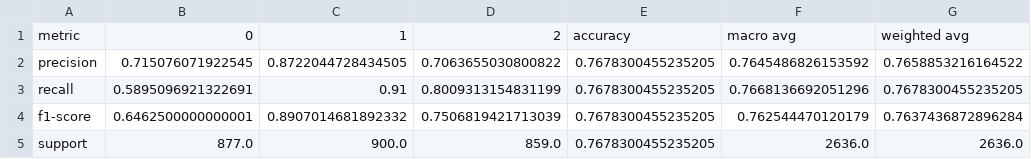
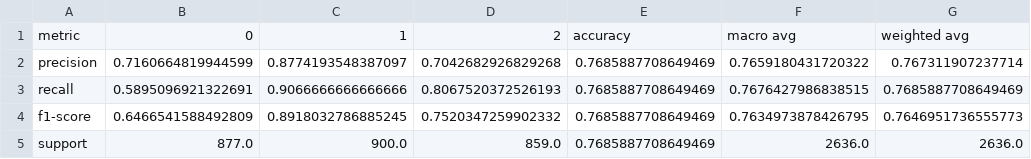
Before and after one commit to ldmnch/factor_data_deforestacion, a CSV file: data/preds/classification_report_random_forest.csv, drawn as a sheet.

```diff
--- a/data/preds/classification_report_random_forest.csv
+++ b/data/preds/classification_report_random_forest.csv
@@ -1,5 +1,5 @@
 metric,0,1,2,accuracy,macro avg,weighted avg
-precision,0.715076071922545,0.8722044728434505,0.7063655030800822,0.7678300455235205,0.7645486826153592,0.7658853216164522
-recall,0.5895096921322691,0.91,0.8009313154831199,0.7678300455235205,0.7668136692051296,0.7678300455235205
-f1-score,0.6462500000000001,0.8907014681892332,0.7506819421713039,0.7678300455235205,0.762544470120179,0.7637436872896284
-support,877.0,900.0,859.0,0.7678300455235205,2636.0,2636.0
+precision,0.7160664819944599,0.8774193548387097,0.7042682926829268,0.7685887708649469,0.7659180431720322,0.767311907237714
+recall,0.5895096921322691,0.9066666666666666,0.8067520372526193,0.7685887708649469,0.7676427986838515,0.7685887708649469
+f1-score,0.6466541588492809,0.8918032786885245,0.7520347259902332,0.7685887708649469,0.7634973878426795,0.7646951736555773
+support,877.0,900.0,859.0,0.7685887708649469,2636.0,2636.0
```
Also changed, not shown: data/preds/classification_report_reg_log.csv, 39 other files.
